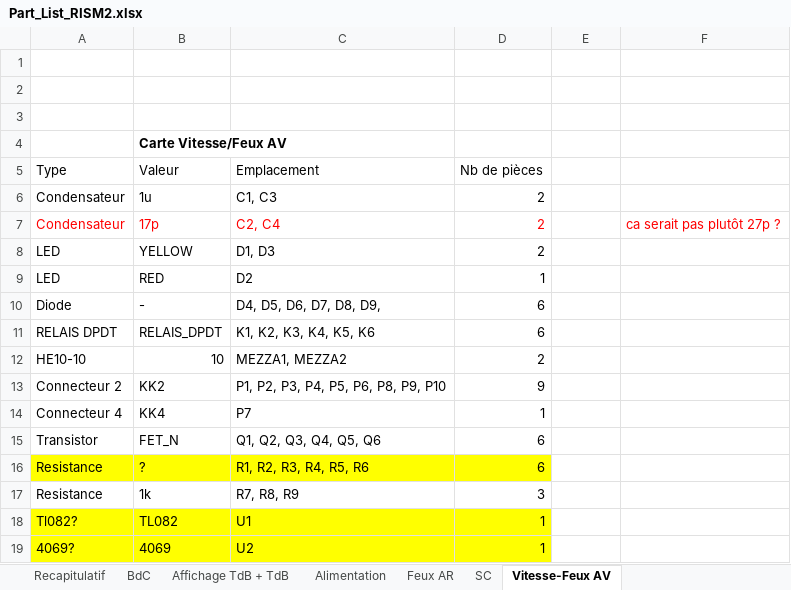
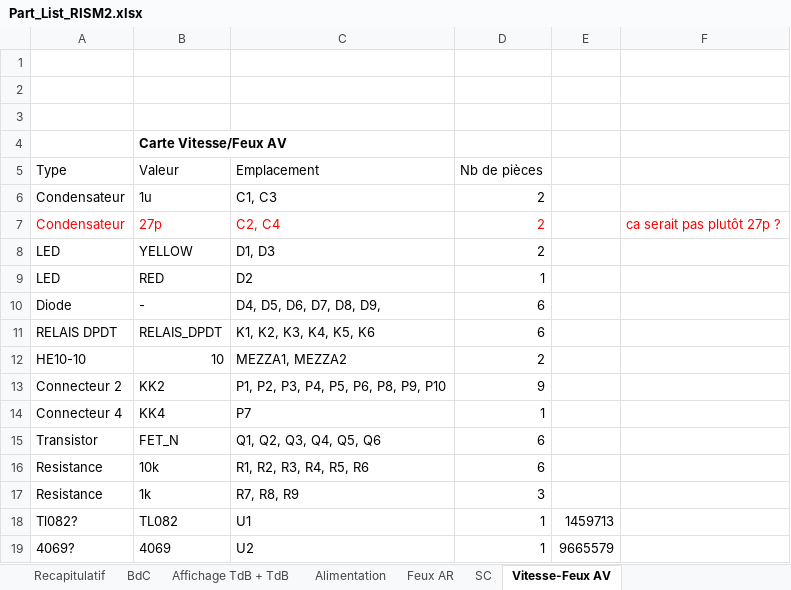
Before and after one commit to EPSA-Legacy/RISM, an Excel workbook: KiCad/2012_HypnoZ/Part_List_RISM2.xlsx, sheet Vitesse-Feux AV, drawn as a sheet; values as stored, in another font and other column widths than the file's, no borders; the diff names each change by its address in the sheet, - before the commit and + after, or states it on an @@ line.

```diff
--- a/KiCad/2012_HypnoZ/Part_List_RISM2.xlsx (sheet Vitesse-Feux AV)
+++ b/KiCad/2012_HypnoZ/Part_List_RISM2.xlsx (sheet Vitesse-Feux AV)
-B7 (Valeur): 17p
+B7 (Valeur): 27p
-A16:D16 fill: #FFFF00
+A16:D16 fill: none
-B16 (Valeur): ?
+B16 (Valeur): 10k
-A18:D19 fill: #FFFF00
+A18:D19 fill: none
-E18: (empty)
+E18: 1459713
-E19: (empty)
+E19: 9665579
```
Also changed, not shown: sheet SC, sheet Feux AR, sheet Alimentation, sheet Affichage TdB + TdB.
